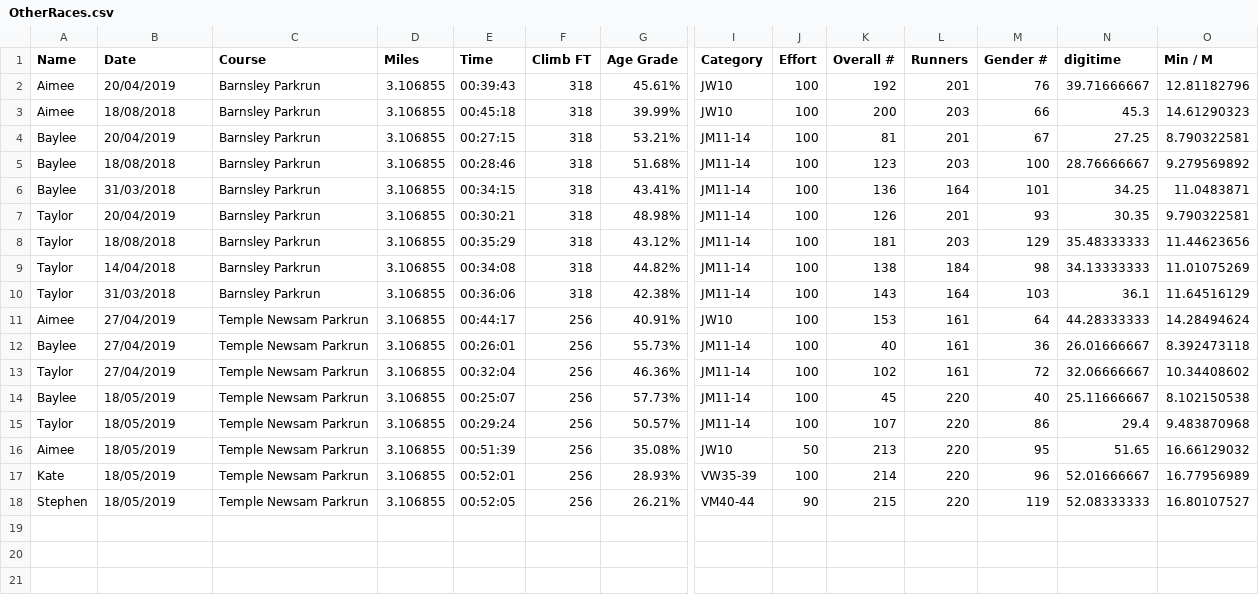
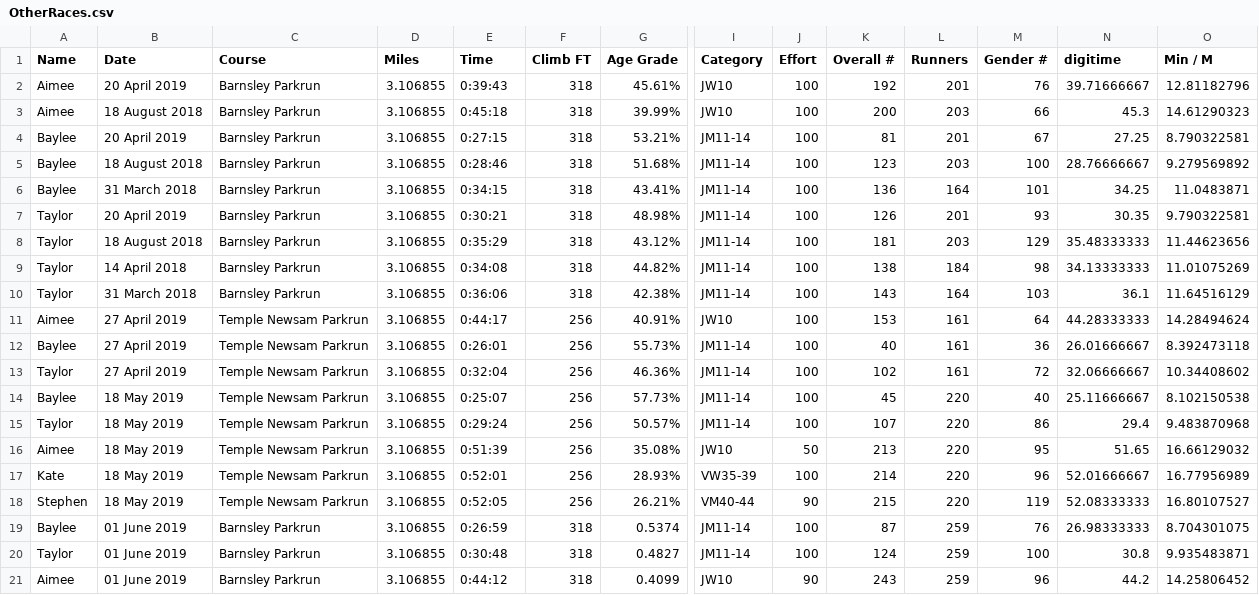
Before and after one commit to stevegleds/runningsteve, a CSV file: raceresults/OtherRaces.csv, drawn as a sheet; only a part is shown, gaps mark what is left out; rows hold the shown columns only; the diff names each change by its address in the sheet, - before the commit and + after, or states it on an @@ line.

```diff
--- a/raceresults/OtherRaces.csv
+++ b/raceresults/OtherRaces.csv
-B2 (Date): 20/04/2019
+B2 (Date): 20 April 2019
-E2 (Time): 00:39:43
+E2 (Time): 0:39:43
-B3 (Date): 18/08/2018
+B3 (Date): 18 August 2018
-E3 (Time): 00:45:18
+E3 (Time): 0:45:18
-B4 (Date): 20/04/2019
+B4 (Date): 20 April 2019
-E4 (Time): 00:27:15
+E4 (Time): 0:27:15
-B5 (Date): 18/08/2018
+B5 (Date): 18 August 2018
-E5 (Time): 00:28:46
+E5 (Time): 0:28:46
-B6 (Date): 31/03/2018
+B6 (Date): 31 March 2018
-E6 (Time): 00:34:15
+E6 (Time): 0:34:15
-B7 (Date): 20/04/2019
+B7 (Date): 20 April 2019
-E7 (Time): 00:30:21
+E7 (Time): 0:30:21
-B8 (Date): 18/08/2018
+B8 (Date): 18 August 2018
-E8 (Time): 00:35:29
+E8 (Time): 0:35:29
-B9 (Date): 14/04/2018
+B9 (Date): 14 April 2018
-E9 (Time): 00:34:08
+E9 (Time): 0:34:08
-B10 (Date): 31/03/2018
+B10 (Date): 31 March 2018
-E10 (Time): 00:36:06
+E10 (Time): 0:36:06
-B11:B13 (Date): 27/04/2019
+B11:B13 (Date): 27 April 2019
-E11 (Time): 00:44:17
+E11 (Time): 0:44:17
-E12 (Time): 00:26:01
+E12 (Time): 0:26:01
-E13 (Time): 00:32:04
+E13 (Time): 0:32:04
-B14:B18 (Date): 18/05/2019
+B14:B18 (Date): 18 May 2019
-E14 (Time): 00:25:07
+E14 (Time): 0:25:07
-E15 (Time): 00:29:24
+E15 (Time): 0:29:24
-E16 (Time): 00:51:39
+E16 (Time): 0:51:39
-E17 (Time): 00:52:01
+E17 (Time): 0:52:01
-E18 (Time): 00:52:05
+E18 (Time): 0:52:05
+row 19: Baylee | 01 June 2019 | Barnsley Parkrun | 3.106855 | 0:26:59 | 318 | 0.5374 | JM11-14 | 100 | 87 | 259 | 76 | 26.98333333 | 8.704301075
+row 20: Taylor | 01 June 2019 | Barnsley Parkrun | 3.106855 | 0:30:48 | 318 | 0.4827 | JM11-14 | 100 | 124 | 259 | 100 | 30.8 | 9.935483871
+row 21: Aimee | 01 June 2019 | Barnsley Parkrun | 3.106855 | 0:44:12 | 318 | 0.4099 | JW10 | 90 | 243 | 259 | 96 | 44.2 | 14.25806452
```
Also changed, not shown: raceresults/MyRaces.csv.
